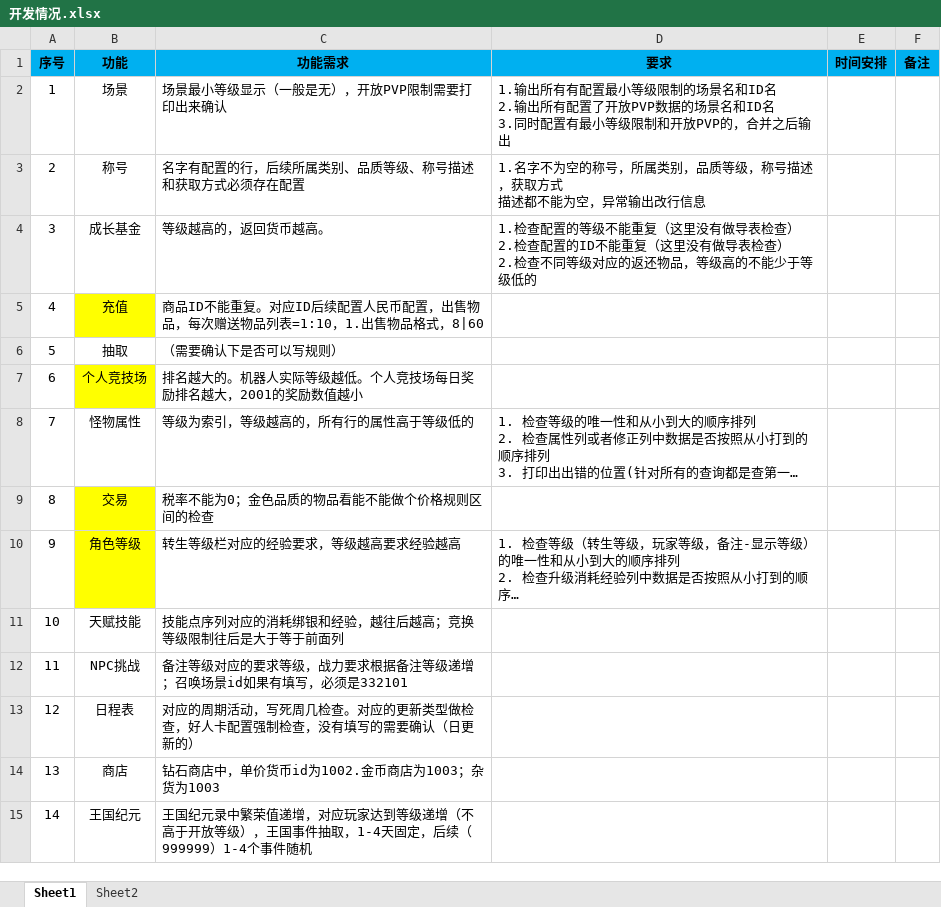
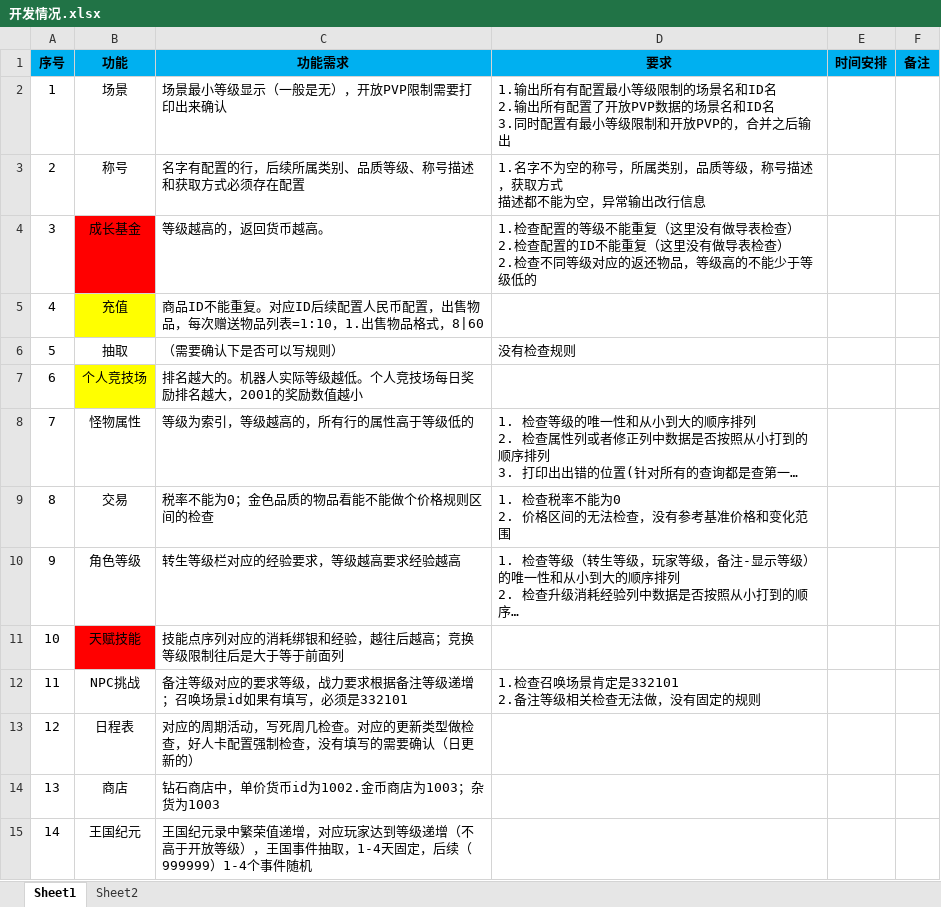
Before and after one commit to jingshuiliushen1990/dataCheck, an Excel workbook: 开发情况.xlsx, sheet Sheet1, drawn as a sheet; long unchanged cells end in …; values as stored, in another font and other column widths than the file's, no borders; ↵ is a line break in a cell; the diff names each change by its address in the sheet, - before the commit and + after, or states it on an @@ line.

```diff
--- a/开发情况.xlsx (sheet Sheet1)
+++ b/开发情况.xlsx (sheet Sheet1)
-B4 fill: none
+B4 fill: #FF0000
-D6 (要求): (empty)
+D6 (要求): 没有检查规则
-B9:B10 fill: #FFFF00
+B9:B10 fill: none
-D9 (要求): (empty)
+D9 (要求): 1. 检查税率不能为0 ↵ 2. 价格区间的无法检查，没有参考基准价格和变化范围
-B11 fill: none
+B11 fill: #FF0000
-D12 (要求): (empty)
+D12 (要求): 1.检查召唤场景肯定是332101 ↵ 2.备注等级相关检查无法做，没有固定的规则
```
Also changed, not shown: 3 other files.
